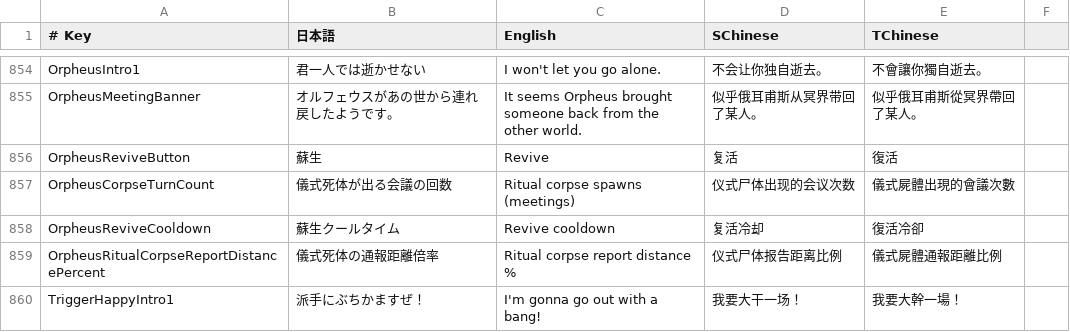
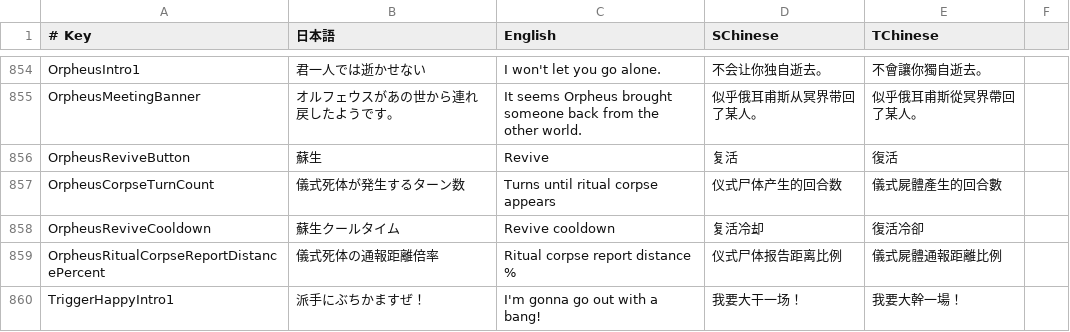
Before and after one commit to SuperNewRoles/SuperNewRoles, a CSV file: SuperNewRoles/Resources/TranslationData.csv, drawn as a sheet; only a part is shown, gaps mark what is left out.

Commit message:
fix: オルフェウスの儀式死体ターン数設定名を修正
- オルフェウスの儀式死体ターン数設定名を指定文言に変更

- 英語・簡体字・繁体字の翻訳も同じ意味に更新

```diff
--- a/SuperNewRoles/Resources/TranslationData.csv
+++ b/SuperNewRoles/Resources/TranslationData.csv
@@ -856,3 +856,3 @@ OrpheusMeetingBanner,オルフェウスがあの世から連れ戻したよう
 OrpheusReviveButton,蘇生,Revive,复活,復活
-OrpheusCorpseTurnCount,儀式死体が出る会議の回数,Ritual corpse spawns (meetings),仪式尸体出现的会议次数,儀式屍體出現的會議次數
+OrpheusCorpseTurnCount,儀式死体が発生するターン数,Turns until ritual corpse appears,仪式尸体产生的回合数,儀式屍體產生的回合數
 OrpheusReviveCooldown,蘇生クールタイム,Revive cooldown,复活冷却,復活冷卻
```
